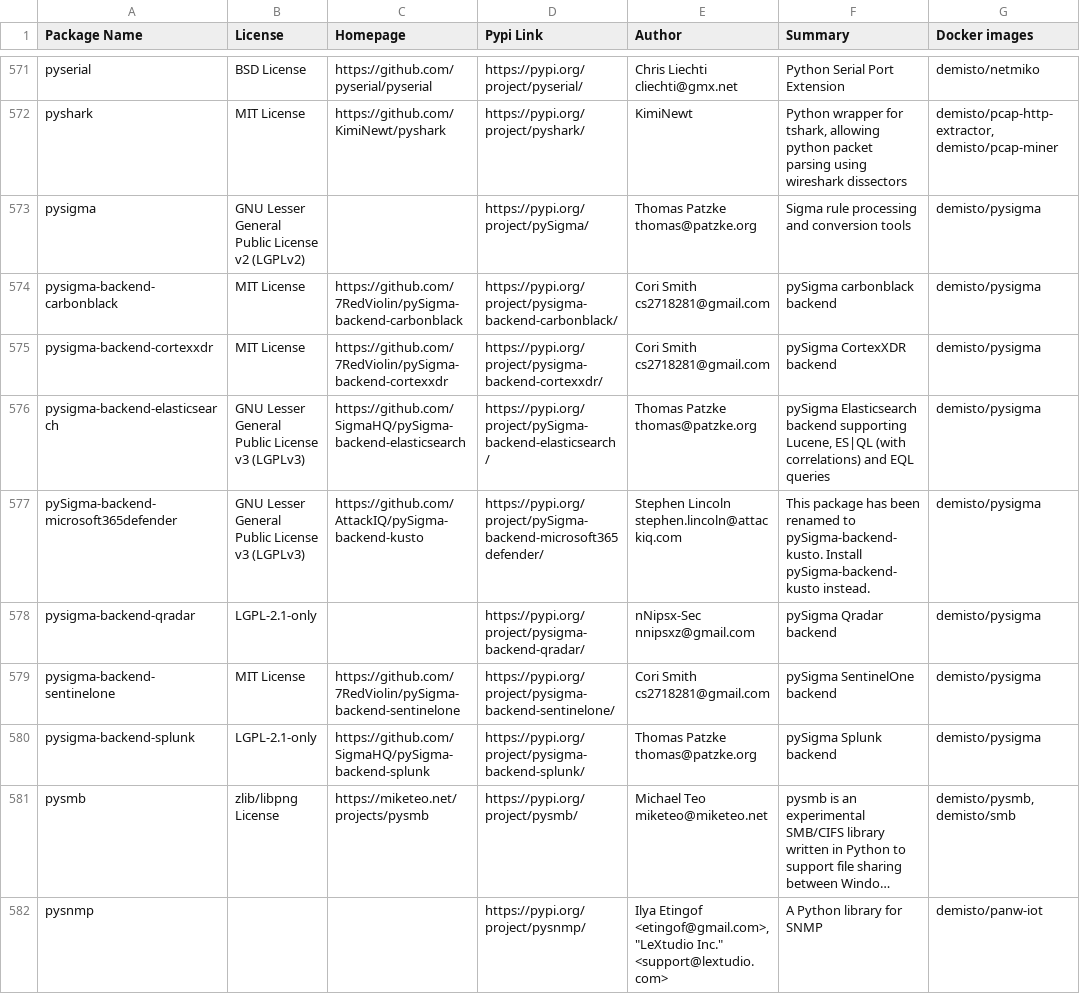
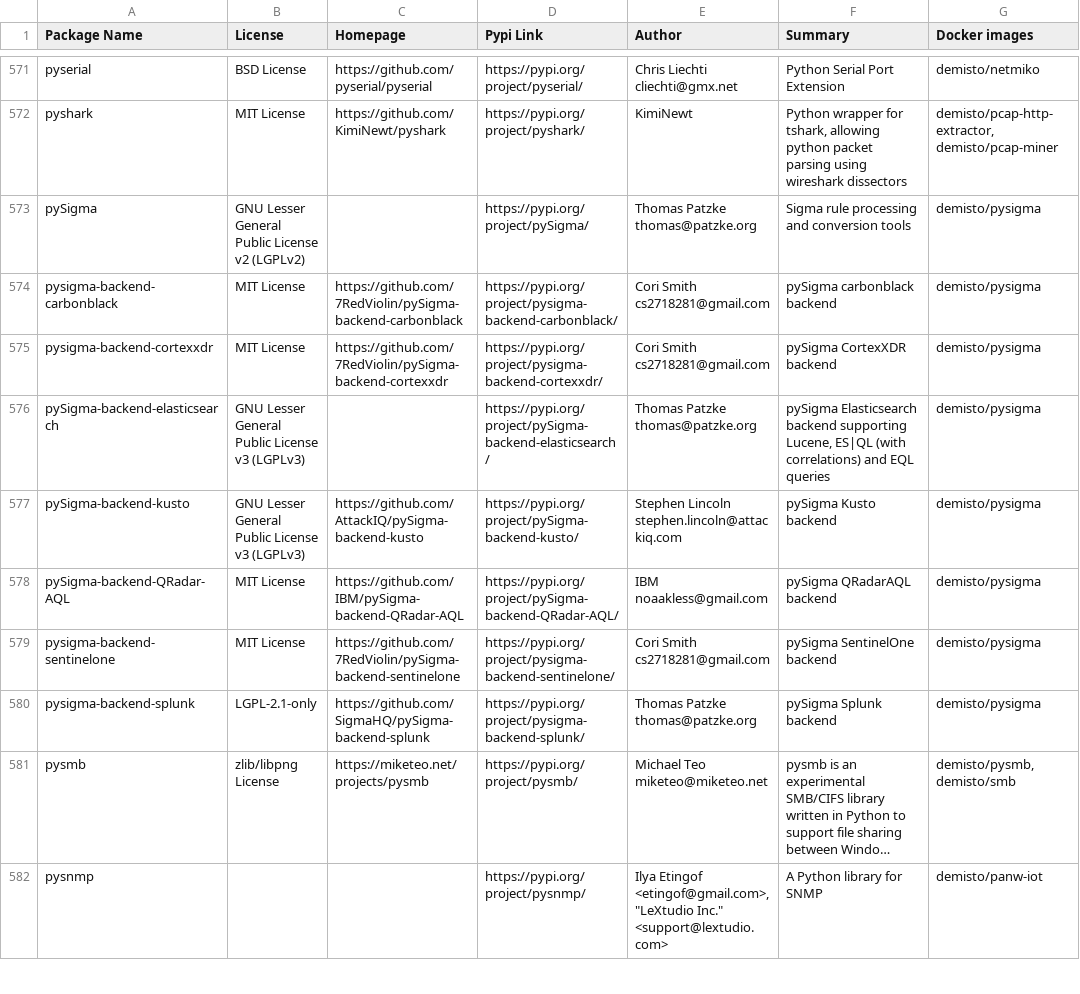
Before and after one commit to demisto/dockerfiles-info, a CSV file: used_packages.csv, drawn as a sheet; only a part is shown, gaps mark what is left out; long unchanged cells end in …; the diff covers the shown part only.

```diff
--- a/used_packages.csv
+++ b/used_packages.csv
@@ -572,8 +572,8 @@ pyserial,BSD License,https://github.com/pyserial/pyserial,https://pypi.org/proje
 pyshark,MIT License,https://github.com/KimiNewt/pyshark,https://pypi.org/project/pyshark/,KimiNewt,"Python wrapper for tshark, allowing python packet parsing using wireshark dissectors","demisto/pcap-http-extractor, demisto/pcap-miner"
-pysigma,GNU Lesser General Public License v2 (LGPLv2),,https://pypi.org/project/pySigma/,Thomas Patzke thomas@patzke.org,Sigma rule processing and conversion tools,demisto/pysigma
+pySigma,GNU Lesser General Public License v2 (LGPLv2),,https://pypi.org/project/pySigma/,Thomas Patzke thomas@patzke.org,Sigma rule processing and conversion tools,demisto/pysigma
 pysigma-backend-carbonblack,MIT License,https://github.com/7RedViolin/pySigma-backend-carbonblack,https://pypi.org/project/pysigma-backend-carbonblack/,Cori Smith cs2718281@gmail.com,pySigma carbonblack backend,demisto/pysigma
 pysigma-backend-cortexxdr,MIT License,https://github.com/7RedViolin/pySigma-backend-cortexxdr,https://pypi.org/project/pysigma-backend-cortexxdr/,Cori Smith cs2718281@gmail.com,pySigma CortexXDR backend,demisto/pysigma
-pysigma-backend-elasticsearch,GNU Lesser General Public License v3 (LGPLv3),https://github.com/SigmaHQ/pySigma-backend-elasticsearch,https://pypi.org/project/pySigma-backend-elasticsearch/,Thomas Patzke thomas@patzke.org,"pySigma Elasticsearch backend supporting Lucene, ES|QL (with correlations) and EQL queries",demisto/pysigma
-pySigma-backend-microsoft365defender,GNU Lesser General Public License v3 (LGPLv3),https://github.com/AttackIQ/pySigma-backend-kusto,https://pypi.org/project/pySigma-backend-microsoft365defender/,Stephen Lincoln stephen.lincoln@attackiq.com,This package has been renamed to pySigma-backend-kusto. Install pySigma-backend-kusto instead.,demisto/pysigma
-pysigma-backend-qradar,LGPL-2.1-only,,https://pypi.org/project/pysigma-backend-qradar/,nNipsx-Sec nnipsxz@gmail.com,pySigma Qradar backend,demisto/pysigma
+pySigma-backend-elasticsearch,GNU Lesser General Public License v3 (LGPLv3),,https://pypi.org/project/pySigma-backend-elasticsearch/,Thomas Patzke thomas@patzke.org,"pySigma Elasticsearch backend supporting Lucene, ES|QL (with correlations) and EQL queries",demisto/pysigma
+pySigma-backend-kusto,GNU Lesser General Public License v3 (LGPLv3),https://github.com/AttackIQ/pySigma-backend-kusto,https://pypi.org/project/pySigma-backend-kusto/,Stephen Lincoln stephen.lincoln@attackiq.com,pySigma Kusto backend,demisto/pysigma
+pySigma-backend-QRadar-AQL,MIT License,https://github.com/IBM/pySigma-backend-QRadar-AQL,https://pypi.org/project/pySigma-backend-QRadar-AQL/,IBM noaakless@gmail.com,pySigma QRadarAQL backend,demisto/pysigma
 pysigma-backend-sentinelone,MIT License,https://github.com/7RedViolin/pySigma-backend-sentinelone,https://pypi.org/project/pysigma-backend-sentinelone/,Cori Smith cs2718281@gmail.com,pySigma SentinelOne backend,demisto/pysigma
```
Also changed, not shown: 88 edited cells elsewhere in this file, 15 other files.
